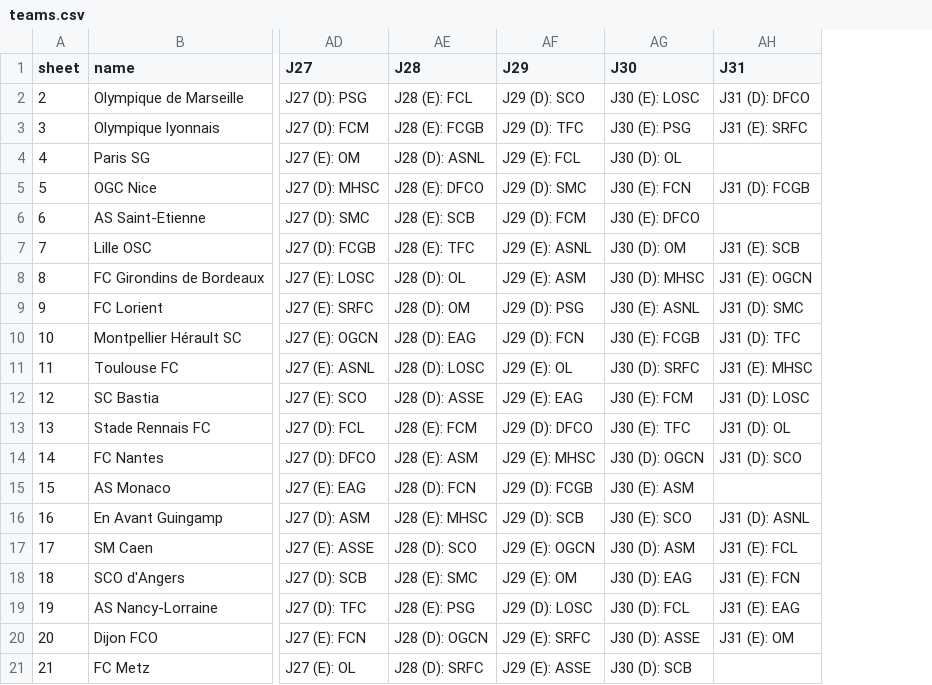
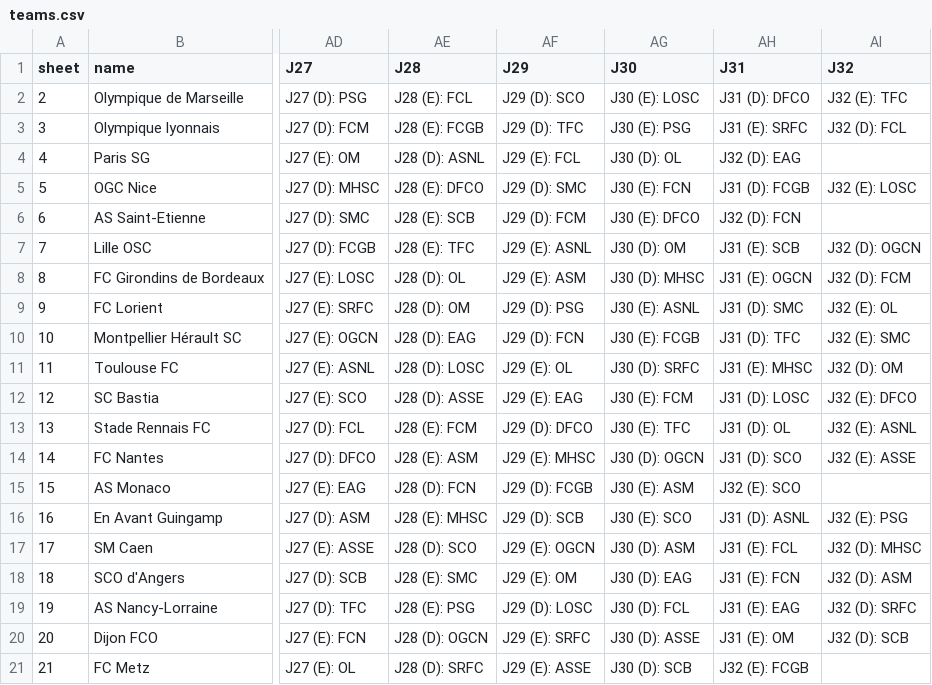
Before and after one commit to cpind/pom-co, a CSV file: pomco/statsl1mpg/l1mpg/teams.csv, drawn as a sheet; only a part is shown, gaps mark what is left out; the diff names each change by its address in the sheet, - before the commit and + after, or states it on an @@ line.

```diff
--- a/pomco/statsl1mpg/l1mpg/teams.csv
+++ b/pomco/statsl1mpg/l1mpg/teams.csv
+column AI (J32), rows 2-20: J32 (E): TFC | J32 (D): FCL |  | J32 (E): LOSC |  | J32 (D): OGCN | J32 (D): FCM | J32 (E): OL | J32 (E): SMC | J32 (D): OM | J32 (E): DFCO | J32 (E): ASNL | J32 (E): ASSE |  | J32 (E): PSG | J32 (D): MHSC | J32 (D): ASM | J32 (D): SRFC | J32 (D): SCB
-AH4 (J31): (empty)
+AH4 (J31): J32 (D): EAG
-AH6 (J31): (empty)
+AH6 (J31): J32 (D): FCN
-AH15 (J31): (empty)
+AH15 (J31): J32 (E): SCO
-AH21 (J31): (empty)
+AH21 (J31): J32 (E): FCGB
```
Also changed, not shown: pomco/statsl1mpg/l1lequipe/players.csv, pomco/statsl1mpg/l1lequipe/teams.csv, 6 other files.
